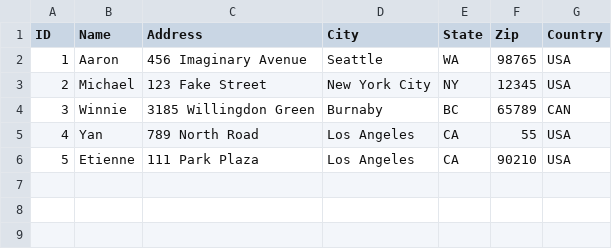
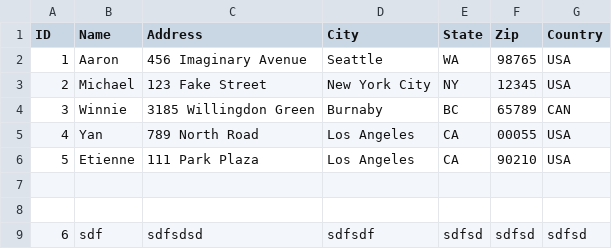
Before and after one commit to thanhlai/North49-Technical-Assessment, a CSV file: Sample.csv, drawn as a sheet; the diff names each change by its address in the sheet, - before the commit and + after, or states it on an @@ line.

```diff
--- a/Sample.csv
+++ b/Sample.csv
-F5 (Zip): 55
+F5 (Zip): 00055
+row 7: (empty)
+row 8: (empty)
+row 9: 6 | sdf | sdfsdsd | sdfsdf | sdfsd | sdfsd | sdfsd
```
Also changed, not shown: Sample - Copy.csv, 19 other files.
